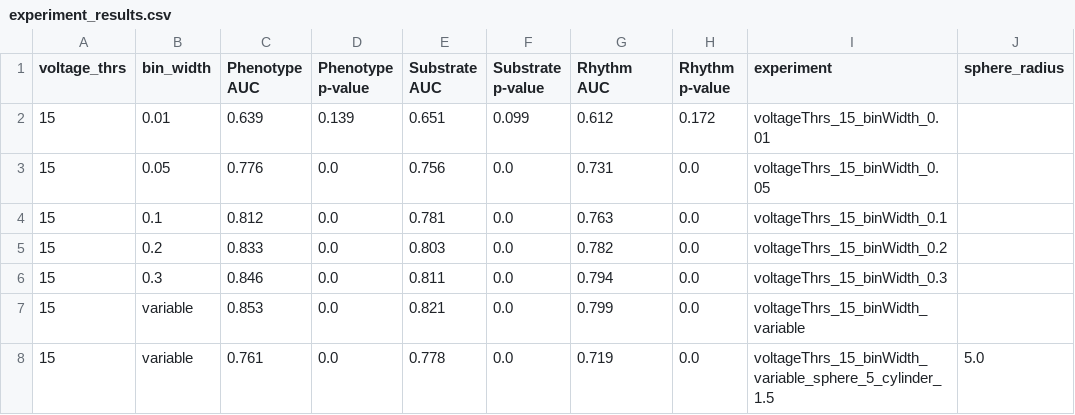
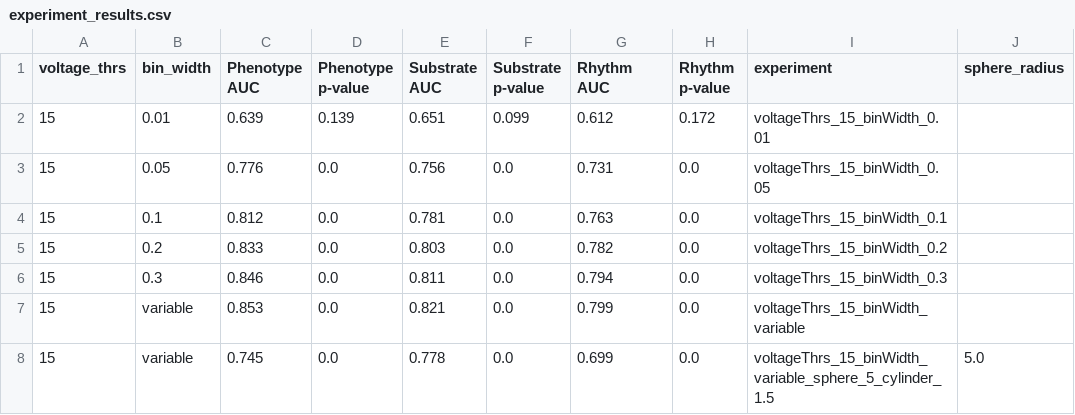
Before and after one commit to FilippoUslenghi/LA_entropy, a CSV file: results/experiment_results.csv, drawn as a sheet; only a part is shown; the diff names each change by its address in the sheet, - before the commit and + after, or states it on an @@ line.

Commit message:
updated results and relative notebook

```diff
--- a/results/experiment_results.csv
+++ b/results/experiment_results.csv
-C8 (Phenotype AUC): 0.761
+C8 (Phenotype AUC): 0.745
-G8 (Rhythm AUC): 0.719
+G8 (Rhythm AUC): 0.699
```
Also changed, not shown: 1 other file.
